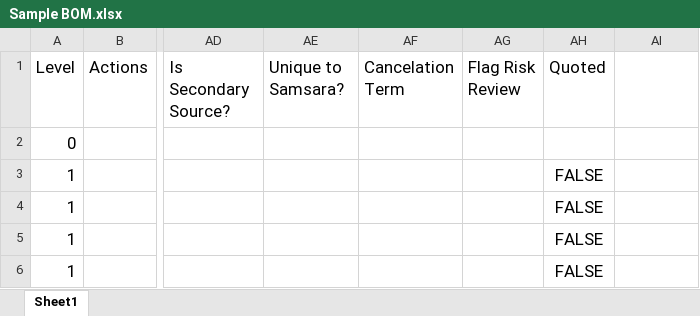
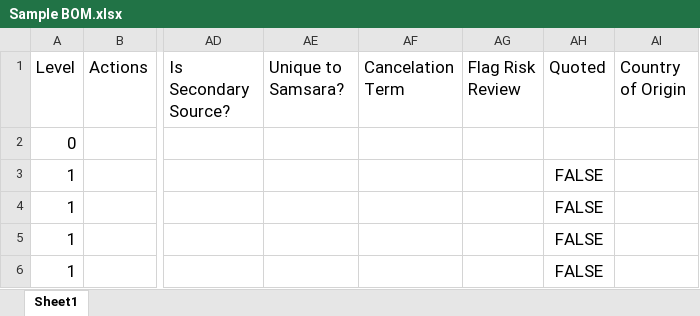
Before and after one commit to ashokpuli-ship-it/supply-chain-risk-agent, an Excel workbook: Project Docs/Sample BOM.xlsx, sheet Sheet1, drawn as a sheet; only a part is shown, gaps mark what is left out; values as stored, in another font and other column widths than the file's, no borders; charts and pictures not drawn; the diff names each change by its address in the sheet, - before the commit and + after, or states it on an @@ line.

```diff
--- a/Project Docs/Sample BOM.xlsx (sheet Sheet1)
+++ b/Project Docs/Sample BOM.xlsx (sheet Sheet1)
-AI1: (empty)
+AI1: Country of Origin
```
Also changed, not shown: 9 other files.
